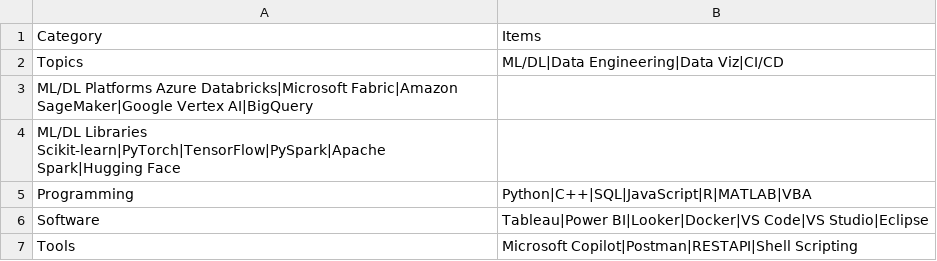
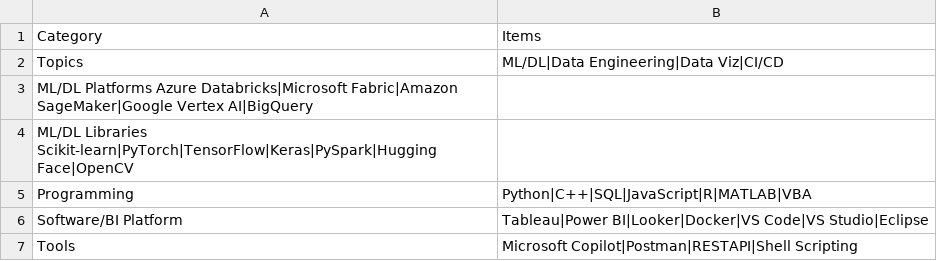
Before and after one commit to issactai0124/issactai0124.github.io, a CSV file: assets/skills.csv, drawn as a sheet.

```diff
--- a/assets/skills.csv
+++ b/assets/skills.csv
@@ -3,5 +3,5 @@ Topics	ML/DL|Data Engineering|Data Viz|CI/CD
 ML/DL Platforms Azure Databricks|Microsoft Fabric|Amazon SageMaker|Google Vertex AI|BigQuery
-ML/DL Libraries Scikit-learn|PyTorch|TensorFlow|PySpark|Apache Spark|Hugging Face
+ML/DL Libraries Scikit-learn|PyTorch|TensorFlow|Keras|PySpark|Hugging Face|OpenCV
 Programming	Python|C++|SQL|JavaScript|R|MATLAB|VBA
-Software	Tableau|Power BI|Looker|Docker|VS Code|VS Studio|Eclipse
+Software/BI Platform	Tableau|Power BI|Looker|Docker|VS Code|VS Studio|Eclipse
 Tools	Microsoft Copilot|Postman|RESTAPI|Shell Scripting
```
Also changed, not shown: assets/experience.csv, 1 other file.
